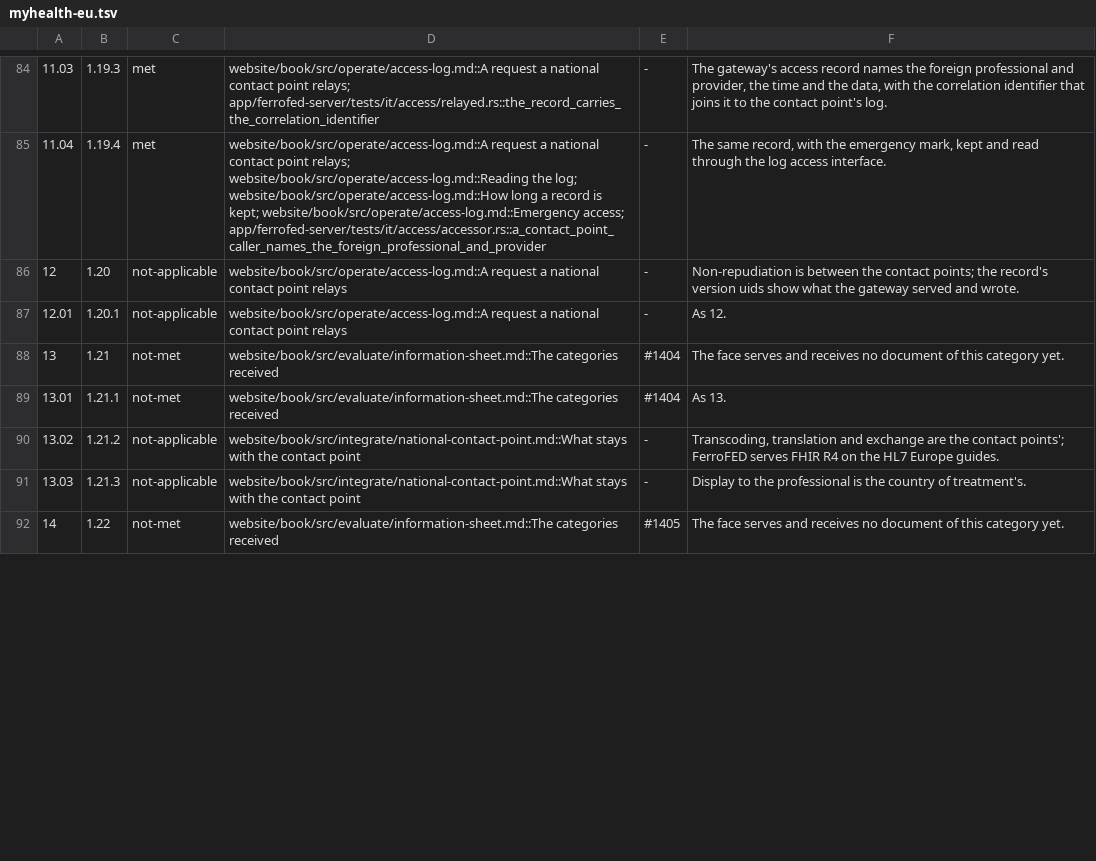
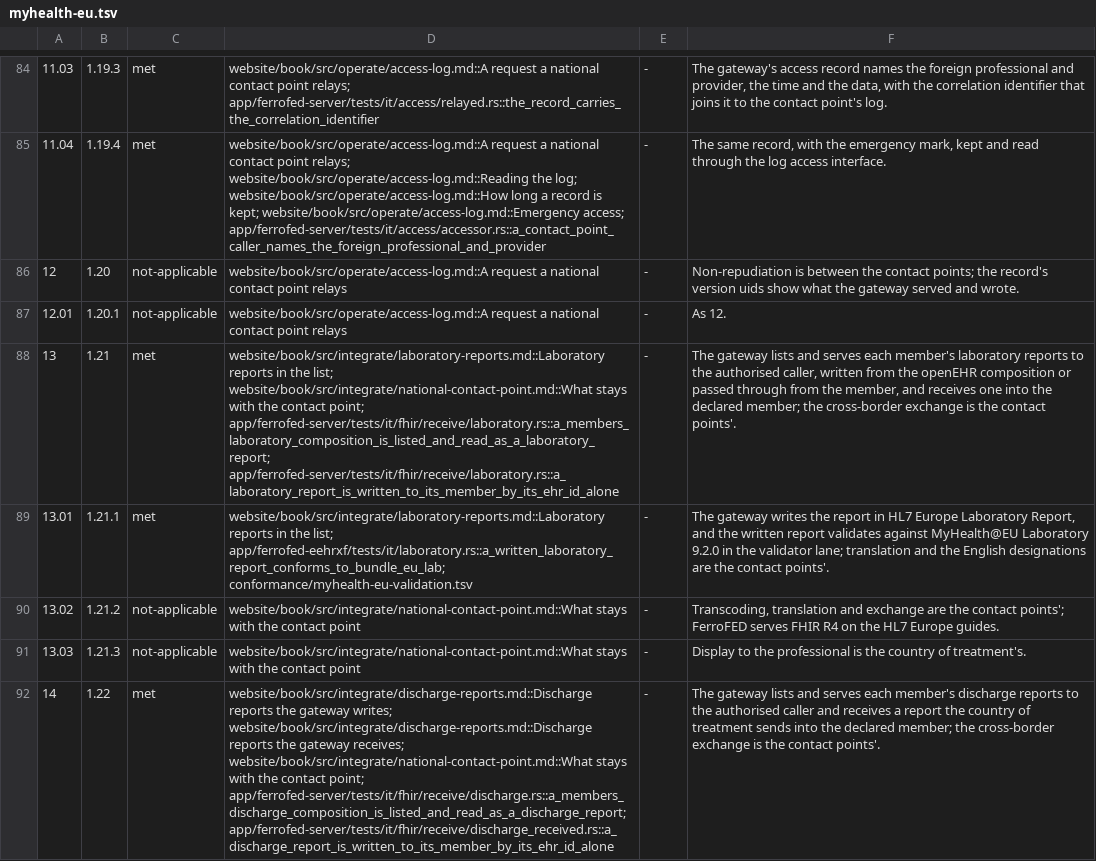
Before and after one commit to FerroHEALTH/FerroFED, a TSV file: conformance/myhealth-eu.tsv, drawn as a sheet; only a part is shown, gaps mark what is left out; the diff covers the shown part only; the diff names each change by its address in the sheet, - before the commit and + after, or states it on an @@ line.

Commit message:
docs(conformance): re-assess the MyHealth@EU rows for the categories the face now serves (#1978)
Catalogue v10.0.0 rows 13, 14 and 15 (sections 1.21 to 1.23) said the face
serves and receives no laboratory, discharge or imaging report, and rows 06
and 06.01 (1.14) waited on #1403. All four issues are closed. Rows 06, 13,
13.01, 14 and 15 are now met. 06.01, 14.01 and 15.01 are partly met, each
naming what is missing. The badge reads 23/31.

```diff
--- a/conformance/myhealth-eu.tsv
+++ b/conformance/myhealth-eu.tsv
-C88:C89: not-met
+C88:C89: met
-D88: website/book/src/evaluate/information-sheet.md::The categories received
+D88: website/book/src/integrate/laboratory-reports.md::Laboratory reports in the list; website/book/src/integrate/national-contact-point.md::What stays with the contact point; app/ferrofed-server/tests/it/fhir/receive/laboratory.rs::a_members_laboratory_composition_is_listed_and_read_as_a_laboratory_report; app/ferrofed-server/tests/it/fhir/receive/laboratory.rs::a_laboratory_report_is_written_to_its_member_by_its_ehr_id_alone
-E88:E89: #1404
+E88:E89: -
-F88: The face serves and receives no document of this category yet.
+F88: The gateway lists and serves each member's laboratory reports to the authorised caller, written from the openEHR composition or passed through from the member, and receives one into the declared member; the cross-border exchange is the contact points'.
-D89: website/book/src/evaluate/information-sheet.md::The categories received
+D89: website/book/src/integrate/laboratory-reports.md::Laboratory reports in the list; app/ferrofed-eehrxf/tests/it/laboratory.rs::a_written_laboratory_report_conforms_to_bundle_eu_lab; conformance/myhealth-eu-validation.tsv
-F89: As 13.
+F89: The gateway writes the report in HL7 Europe Laboratory Report, and the written report validates against MyHealth@EU Laboratory 9.2.0 in the validator lane; translation and the English designations are the contact points'.
-C92: not-met
+C92: met
-D92: website/book/src/evaluate/information-sheet.md::The categories received
+D92: website/book/src/integrate/discharge-reports.md::Discharge reports the gateway writes; website/book/src/integrate/discharge-reports.md::Discharge reports the gateway receives; website/book/src/integrate/national-contact-point.md::What stays with the contact point; app/ferrofed-server/tests/it/fhir/receive/discharge.rs::a_members_discharge_composition_is_listed_and_read_as_a_discharge_report; app/ferrofed-server/tests/it/fhir/receive/discharge_received.rs::a_discharge_report_is_written_to_its_member_by_its_ehr_id_alone
-E92: #1405
+E92: -
-F92: The face serves and receives no document of this category yet.
+F92: The gateway lists and serves each member's discharge reports to the authorised caller and receives a report the country of treatment sends into the declared member; the cross-border exchange is the contact points'.
```
Also changed, not shown: 19 edited cells elsewhere in this file, 3 other files.
